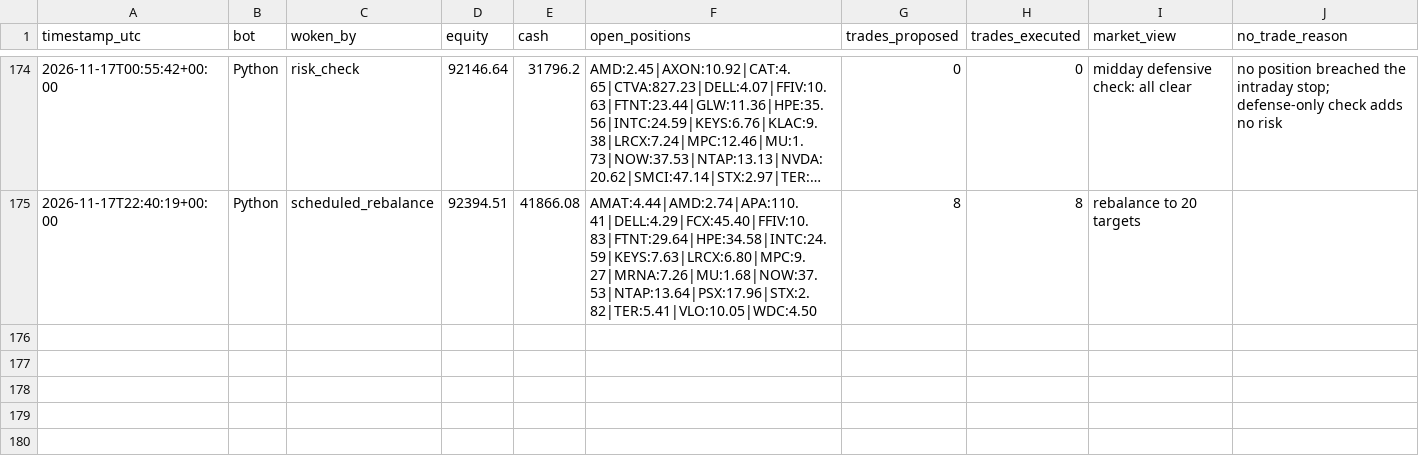
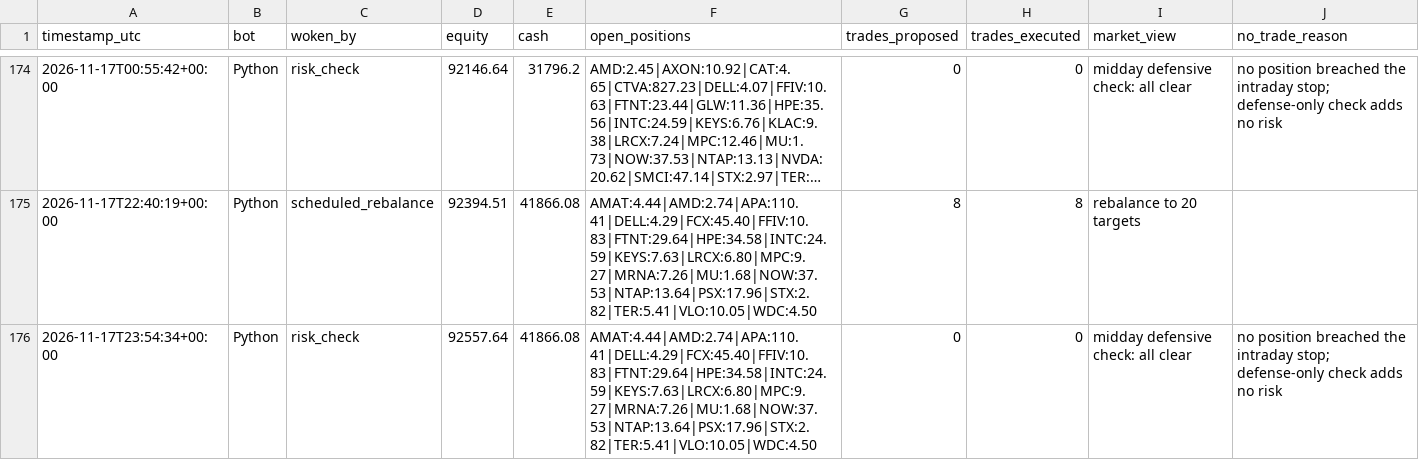
Before and after one commit to HunterGilroy/quant-research-platform, a CSV file: quant-platform/output/decisions.csv, drawn as a sheet; only a part is shown, gaps mark what is left out; long unchanged cells end in …; the diff names each change by its address in the sheet, - before the commit and + after, or states it on an @@ line.

Commit message:
risk check 2026-11-17

```diff
--- a/quant-platform/output/decisions.csv
+++ b/quant-platform/output/decisions.csv
+row 176: 2026-11-17T23:54:34+00:00 | Python | risk_check | 92557.64 | 41866.08 | AMAT:4.44|AMD:2.74|APA:110.41|DELL:4.29|FCX:45.40|FFIV:10.83|FTNT:29.64|HPE:34.58|INTC:24.59|KEYS:7.63|LRCX:6.80|MPC:9.27|MRNA:7.26|MU:1.68|NOW:37.53|NTAP:13.64|PSX:17.96|STX:2.82|TER:5.41|VLO:10.05|WDC:4.50 | 0 | 0 | midday defensive check: all clear | no position breached the intraday stop; defense-only check adds no risk
```
Also changed, not shown: 1 other file.
